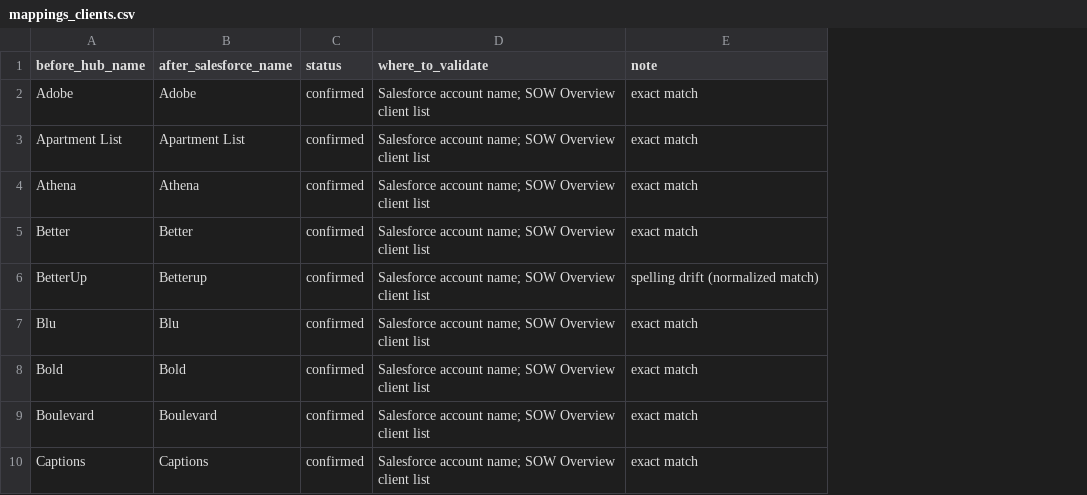
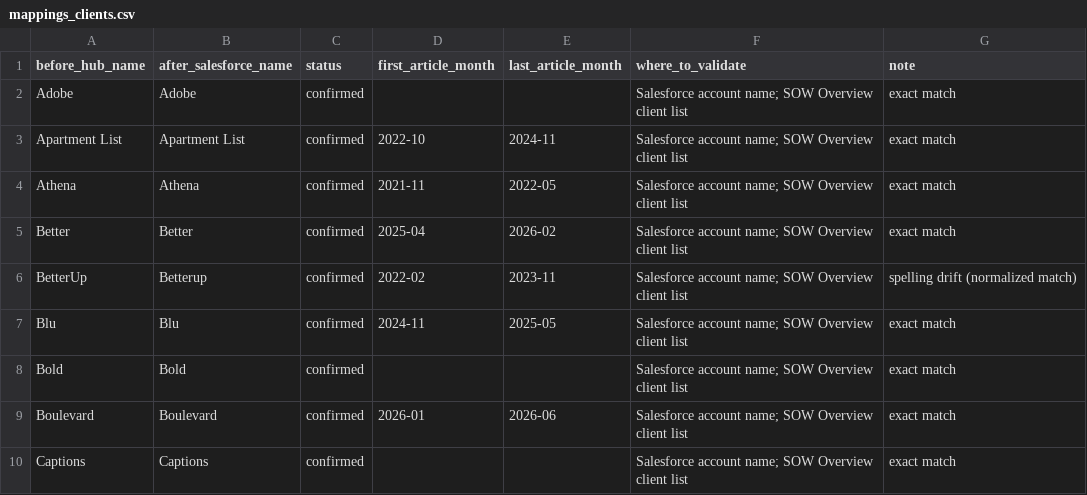
Before and after one commit to RicardoJ-ds/Editorial-Hub, a CSV file: etl/reports/mappings_clients.csv, drawn as a sheet; only a part is shown; the diff names each change by its address in the sheet, - before the commit and + after, or states it on an @@ line.

```diff
--- a/etl/reports/mappings_clients.csv
+++ b/etl/reports/mappings_clients.csv
+column D (first_article_month), rows 3-9: 2022-10 | 2021-11 | 2025-04 | 2022-02 | 2024-11 |  | 2026-01
+column E (last_article_month), rows 3-9: 2024-11 | 2022-05 | 2026-02 | 2023-11 | 2025-05 |  | 2026-06
```
Also changed, not shown: etl/reports/mappings_editors.csv, etl/reports/mappings_editors_by_month.csv, 12 other files.
